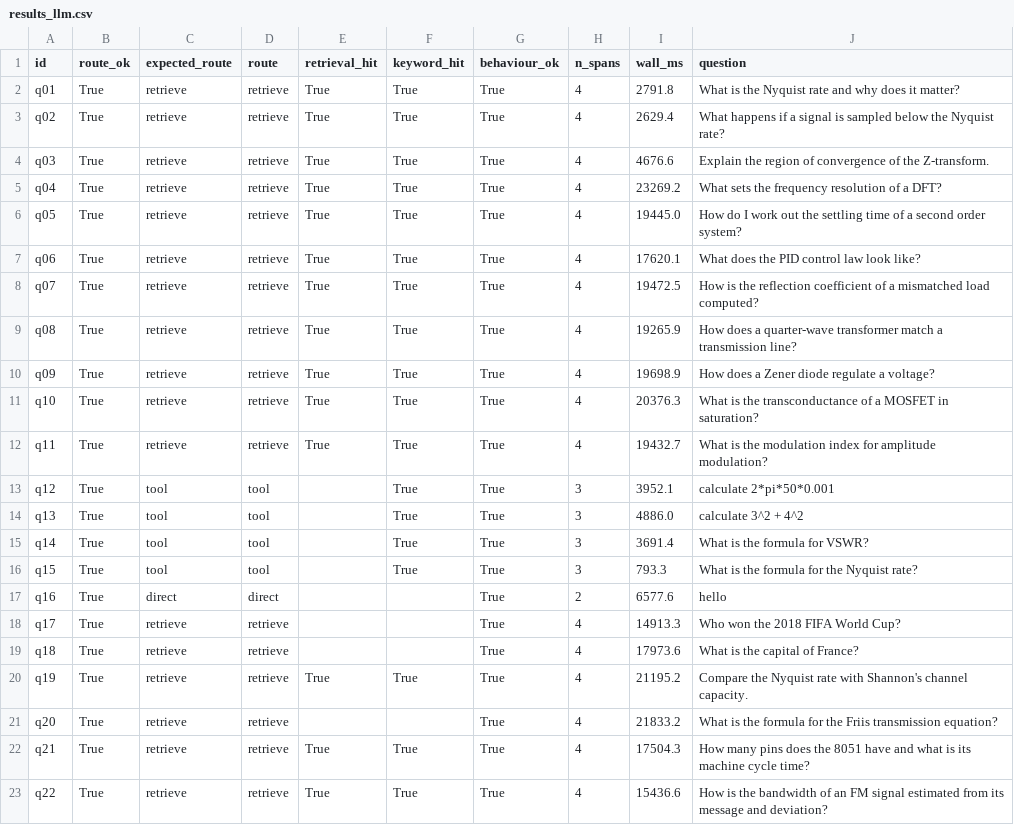
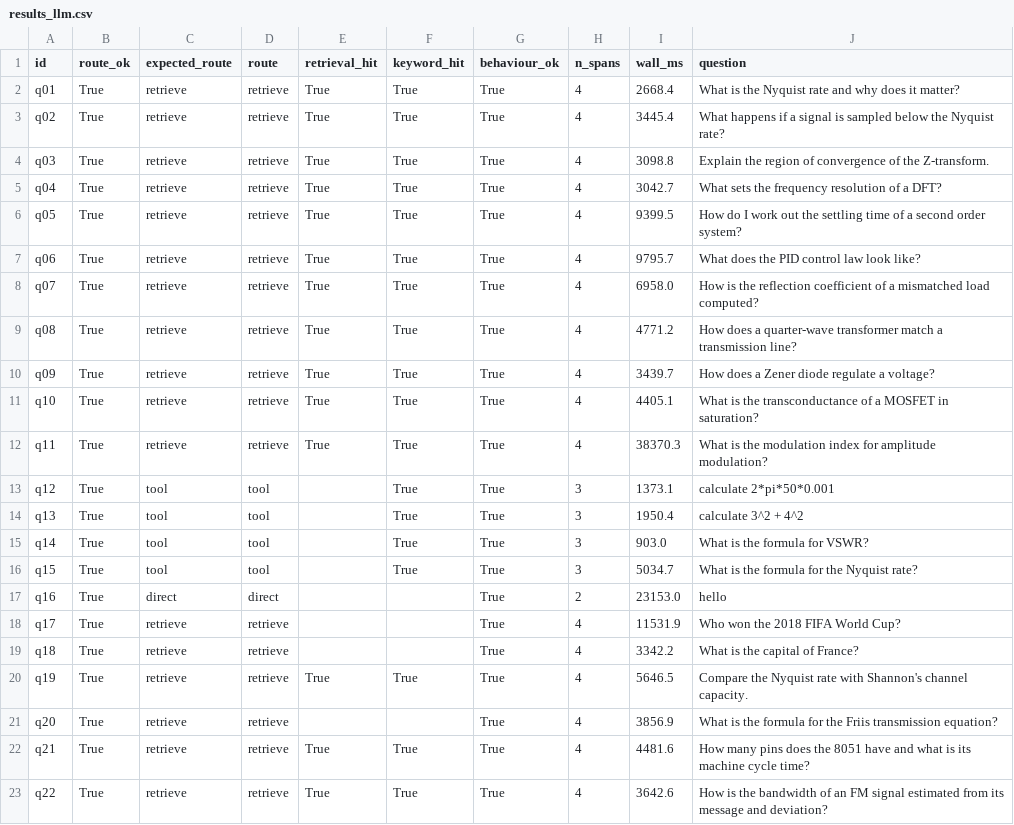
Before and after one commit to crahulece2028-lab/week4-study-assistant-agent, a CSV file: eval/results_llm.csv, drawn as a sheet.

Commit message:
Rewrite 4.3/4.4/README/slides with the traced offline-vs-LLM results
Real numbers from this session's runs plus the LangSmith experiment:
- offline: routing/retrieval 100%, keyword 93%, refusal 67%, median 56 ms
- Groq gpt-oss-20b: 100% across, median 4.4 s (model time 3.4 s)
- naive-vs-aligned router-prompt comparison, q10 run-to-run variance noted
- LangSmith dataset week4-study-assistant-eval + evaluators documented
- Streamlit Cloud deploy steps; slides + capstone PDF re-exported

```diff
--- a/eval/results_llm.csv
+++ b/eval/results_llm.csv
@@ -1,23 +1,23 @@
 id,route_ok,expected_route,route,retrieval_hit,keyword_hit,behaviour_ok,n_spans,wall_ms,question
-q01,True,retrieve,retrieve,True,True,True,4,2791.8,What is the Nyquist rate and why does it matter?
-q02,True,retrieve,retrieve,True,True,True,4,2629.4,What happens if a signal is sampled below the Nyquist rate?
-q03,True,retrieve,retrieve,True,True,True,4,4676.6,Explain the region of convergence of the Z-transform.
-q04,True,retrieve,retrieve,True,True,True,4,23269.2,What sets the frequency resolution of a DFT?
-q05,True,retrieve,retrieve,True,True,True,4,19445.0,How do I work out the settling time of a second order system?
-q06,True,retrieve,retrieve,True,True,True,4,17620.1,What does the PID control law look like?
-q07,True,retrieve,retrieve,True,True,True,4,19472.5,How is the reflection coefficient of a mismatched load computed?
-q08,True,retrieve,retrieve,True,True,True,4,19265.9,How does a quarter-wave transformer match a transmission line?
-q09,True,retrieve,retrieve,True,True,True,4,19698.9,How does a Zener diode regulate a voltage?
-q10,True,retrieve,retrieve,True,True,True,4,20376.3,What is the transconductance of a MOSFET in saturation?
-q11,True,retrieve,retrieve,True,True,True,4,19432.7,What is the modulation index for amplitude modulation?
-q12,True,tool,tool,,True,True,3,3952.1,calculate 2*pi*50*0.001
-q13,True,tool,tool,,True,True,3,4886.0,calculate 3^2 + 4^2
-q14,True,tool,tool,,True,True,3,3691.4,What is the formula for VSWR?
-q15,True,tool,tool,,True,True,3,793.3,What is the formula for the Nyquist rate?
-q16,True,direct,direct,,,True,2,6577.6,hello
-q17,True,retrieve,retrieve,,,True,4,14913.3,Who won the 2018 FIFA World Cup?
-q18,True,retrieve,retrieve,,,True,4,17973.6,What is the capital of France?
-q19,True,retrieve,retrieve,True,True,True,4,21195.2,Compare the Nyquist rate with Shannon's channel capacity.
-q20,True,retrieve,retrieve,,,True,4,21833.2,What is the formula for the Friis transmission equation?
-q21,True,retrieve,retrieve,True,True,True,4,17504.3,How many pins does the 8051 have and what is its machine cycle time?
-q22,True,retrieve,retrieve,True,True,True,4,15436.6,How is the bandwidth of an FM signal estimated from its message and deviation?
+q01,True,retrieve,retrieve,True,True,True,4,2668.4,What is the Nyquist rate and why does it matter?
+q02,True,retrieve,retrieve,True,True,True,4,3445.4,What happens if a signal is sampled below the Nyquist rate?
+q03,True,retrieve,retrieve,True,True,True,4,3098.8,Explain the region of convergence of the Z-transform.
+q04,True,retrieve,retrieve,True,True,True,4,3042.7,What sets the frequency resolution of a DFT?
+q05,True,retrieve,retrieve,True,True,True,4,9399.5,How do I work out the settling time of a second order system?
+q06,True,retrieve,retrieve,True,True,True,4,9795.7,What does the PID control law look like?
+q07,True,retrieve,retrieve,True,True,True,4,6958.0,How is the reflection coefficient of a mismatched load computed?
+q08,True,retrieve,retrieve,True,True,True,4,4771.2,How does a quarter-wave transformer match a transmission line?
+q09,True,retrieve,retrieve,True,True,True,4,3439.7,How does a Zener diode regulate a voltage?
+q10,True,retrieve,retrieve,True,True,True,4,4405.1,What is the transconductance of a MOSFET in saturation?
+q11,True,retrieve,retrieve,True,True,True,4,38370.3,What is the modulation index for amplitude modulation?
+q12,True,tool,tool,,True,True,3,1373.1,calculate 2*pi*50*0.001
+q13,True,tool,tool,,True,True,3,1950.4,calculate 3^2 + 4^2
+q14,True,tool,tool,,True,True,3,903.0,What is the formula for VSWR?
+q15,True,tool,tool,,True,True,3,5034.7,What is the formula for the Nyquist rate?
+q16,True,direct,direct,,,True,2,23153.0,hello
+q17,True,retrieve,retrieve,,,True,4,11531.9,Who won the 2018 FIFA World Cup?
+q18,True,retrieve,retrieve,,,True,4,3342.2,What is the capital of France?
+q19,True,retrieve,retrieve,True,True,True,4,5646.5,Compare the Nyquist rate with Shannon's channel capacity.
+q20,True,retrieve,retrieve,,,True,4,3856.9,What is the formula for the Friis transmission equation?
+q21,True,retrieve,retrieve,True,True,True,4,4481.6,How many pins does the 8051 have and what is its machine cycle time?
+q22,True,retrieve,retrieve,True,True,True,4,3642.6,How is the bandwidth of an FM signal estimated from its message and deviation?
```
Also changed, not shown: eval/results.csv, 30 other files.
